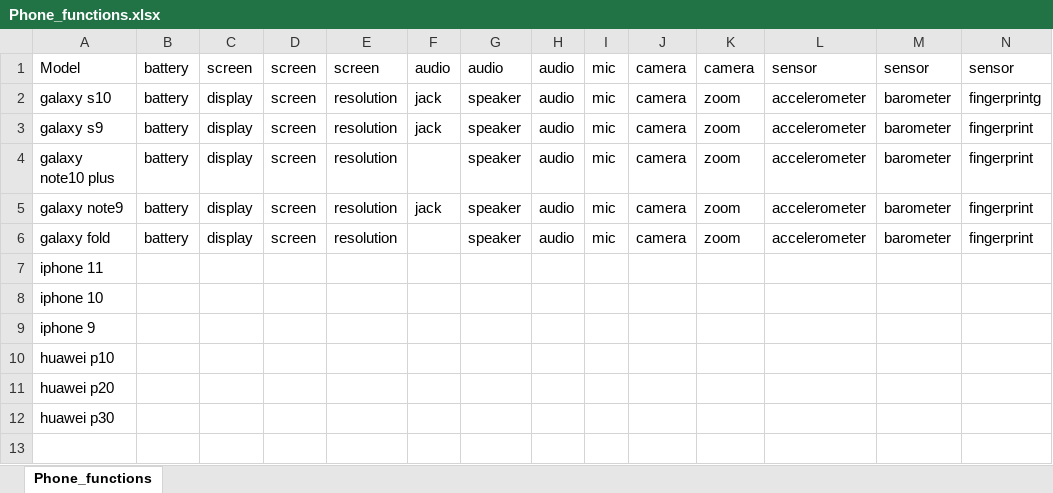
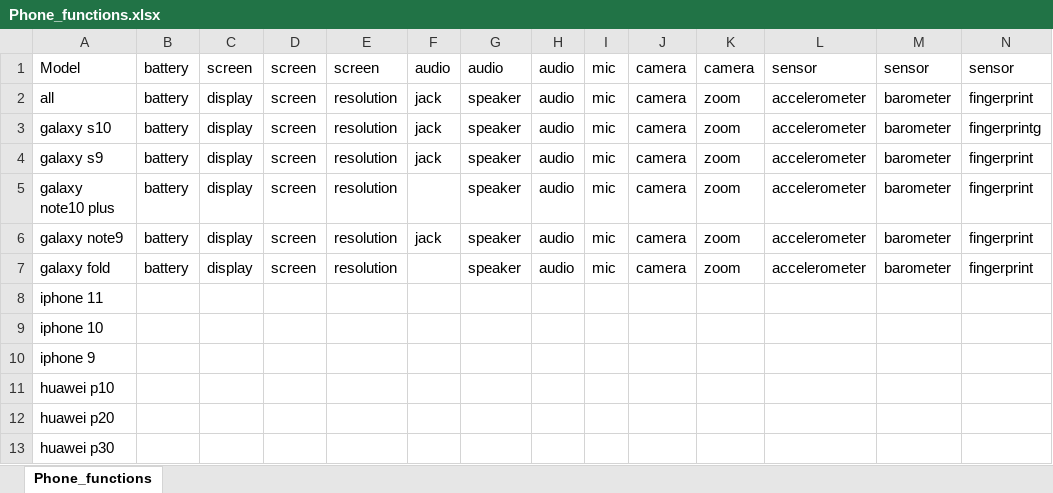
Before and after one commit to KimSeongWoo/CV-datasets, an Excel workbook: Phone_functions.xlsx, sheet Phone_functions, drawn as a sheet; only a part is shown; values as stored, in another font and other column widths than the file's, no borders; rows hold the shown columns only; the diff names each change by its address in the sheet, - before the commit and + after, or states it on an @@ line.

Commit message:
Update Phone_functions.xlsx

```diff
--- a/Phone_functions.xlsx (sheet Phone_functions)
+++ b/Phone_functions.xlsx (sheet Phone_functions)
+row 2: all | battery | display | screen | resolution | jack | speaker | audio | mic | camera | zoom | accelerometer | barometer | fingerprint
```
